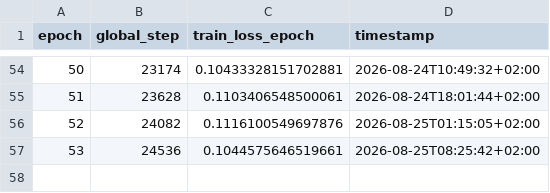
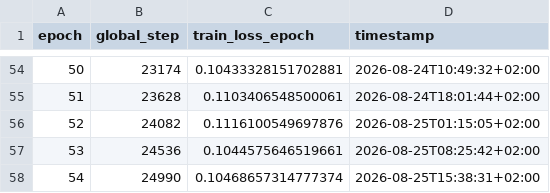
Before and after one commit to TUK-AI-HC-LAB/lab-eunseoeunseoo, a CSV file: method3_diad/source/epoch_log.csv, drawn as a sheet; only a part is shown, gaps mark what is left out; the diff names each change by its address in the sheet, - before the commit and + after, or states it on an @@ line.

Commit message:
DiAD auto-log: epoch 54 done (global_step=24990, loss_epoch=0.10468657314777374)

```diff
--- a/method3_diad/source/epoch_log.csv
+++ b/method3_diad/source/epoch_log.csv
+row 58: 54 | 24990 | 0.10468657314777374 | 2026-08-25T15:38:31+02:00
```
